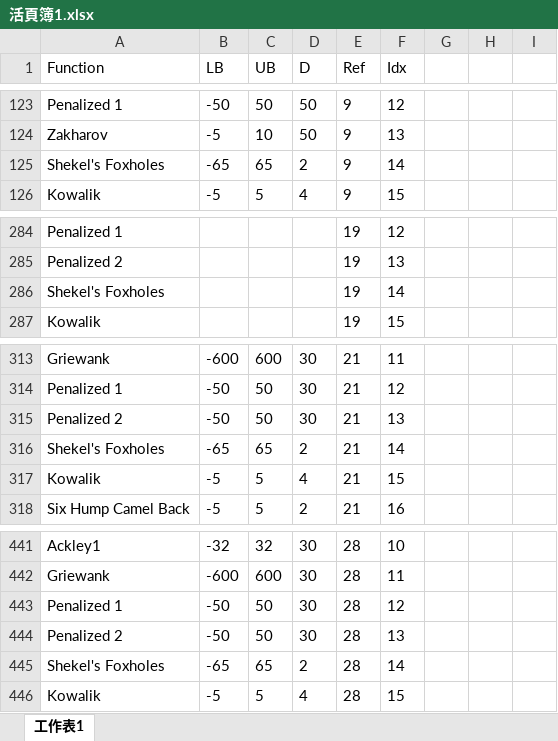
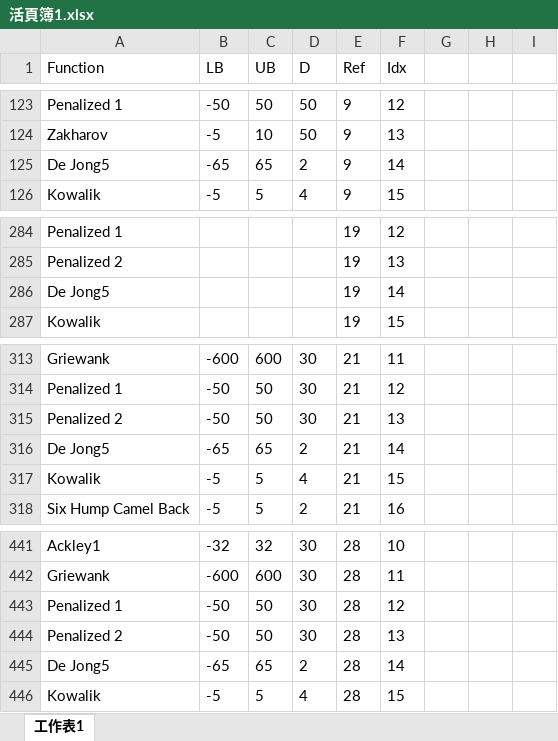
Before and after one commit to ZongSingHuang/Metaheuristic-benchmark, an Excel workbook: 活頁簿1.xlsx, sheet 工作表1, drawn as a sheet; only a part is shown, gaps mark what is left out; values as stored, in another font and other column widths than the file's, no borders; the diff names each change by its address in the sheet, - before the commit and + after, or states it on an @@ line.

Commit message:
Add files via upload

```diff
--- a/活頁簿1.xlsx (sheet 工作表1)
+++ b/活頁簿1.xlsx (sheet 工作表1)
-A125 (Function): Shekel's Foxholes
+A125 (Function): De Jong5
-A286 (Function): Shekel's Foxholes
+A286 (Function): De Jong5
-A316 (Function): Shekel's Foxholes
+A316 (Function): De Jong5
-A445 (Function): Shekel's Foxholes
+A445 (Function): De Jong5
```
